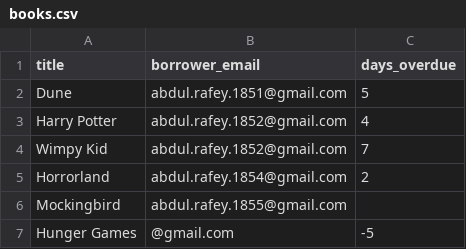
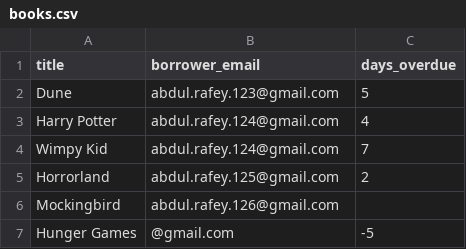
Before and after one commit to abdul-ur-rafe/Library-Fine-Calculator, a CSV file: books.csv, drawn as a sheet.

Commit message:
Update books.csv

```diff
--- a/books.csv
+++ b/books.csv
@@ -1,7 +1,7 @@
 title,borrower_email,days_overdue
-Dune,abdul.rafey.1851@gmail.com,5
-Harry Potter,abdul.rafey.1852@gmail.com,4
-Wimpy Kid,abdul.rafey.1852@gmail.com,7
-Horrorland,abdul.rafey.1854@gmail.com,2
-Mockingbird,abdul.rafey.1855@gmail.com,
+Dune,abdul.rafey.123@gmail.com,5
+Harry Potter,abdul.rafey.124@gmail.com,4
+Wimpy Kid,abdul.rafey.124@gmail.com,7
+Horrorland,abdul.rafey.125@gmail.com,2
+Mockingbird,abdul.rafey.126@gmail.com,
 Hunger Games,@gmail.com,-5
```
